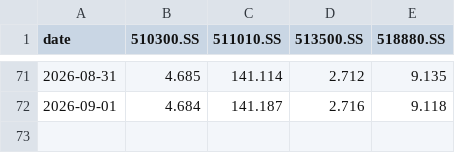
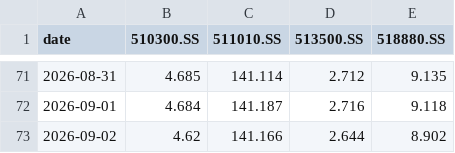
Before and after one commit to jihongxing/BreathofEarth, a CSV file: data/live_cn.csv, drawn as a sheet; only a part is shown, gaps mark what is left out; the diff names each change by its address in the sheet, - before the commit and + after, or states it on an @@ line.

Commit message:
data: 每日行情更新 2026-09-02

```diff
--- a/data/live_cn.csv
+++ b/data/live_cn.csv
+row 73: 2026-09-02 | 4.62 | 141.166 | 2.644 | 8.902
```
Also changed, not shown: 1 other file.
